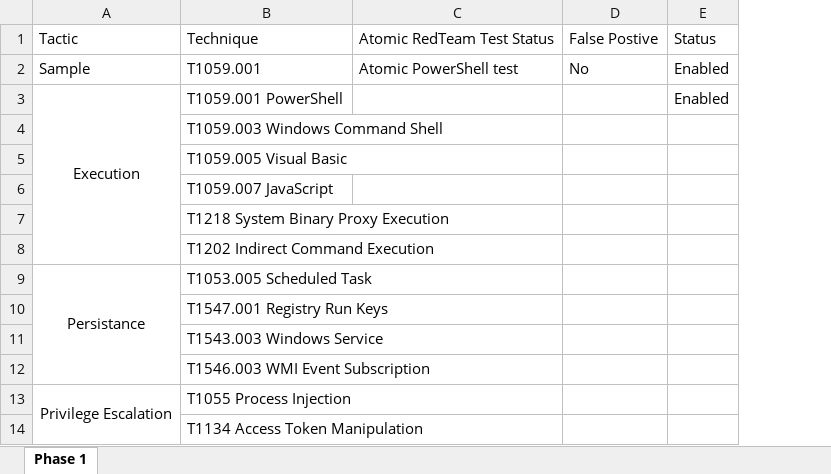
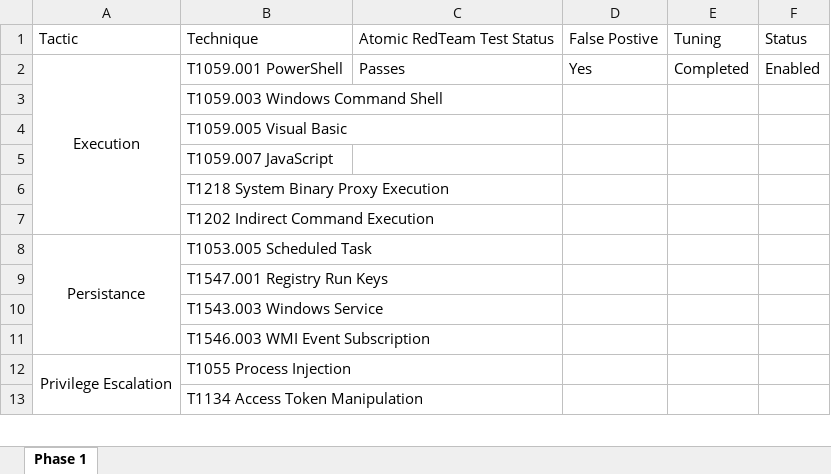
Before and after one commit to JayeshAshok/Detection-Rules, an Excel workbook: Windows Detection Rules/Master List.xlsx, sheet Phase 1, drawn as a sheet; only a part is shown; values as stored, in another font and other column widths than the file's, no borders; removed rows and columns are numbered as before the commit, all else as after; the diff names each change by its address in the sheet, - before the commit and + after, or states it on an @@ line.

```diff
--- a/Windows Detection Rules/Master List.xlsx (sheet Phase 1)
+++ b/Windows Detection Rules/Master List.xlsx (sheet Phase 1)
+column E, rows 1-2: Tuning | Completed
-row 2: Sample | T1059.001 | Atomic PowerShell test | No | Enabled
-C2: (empty)
+C2: Passes
-D2: (empty)
+D2: Yes
```
Also changed, not shown: 1 other file.
